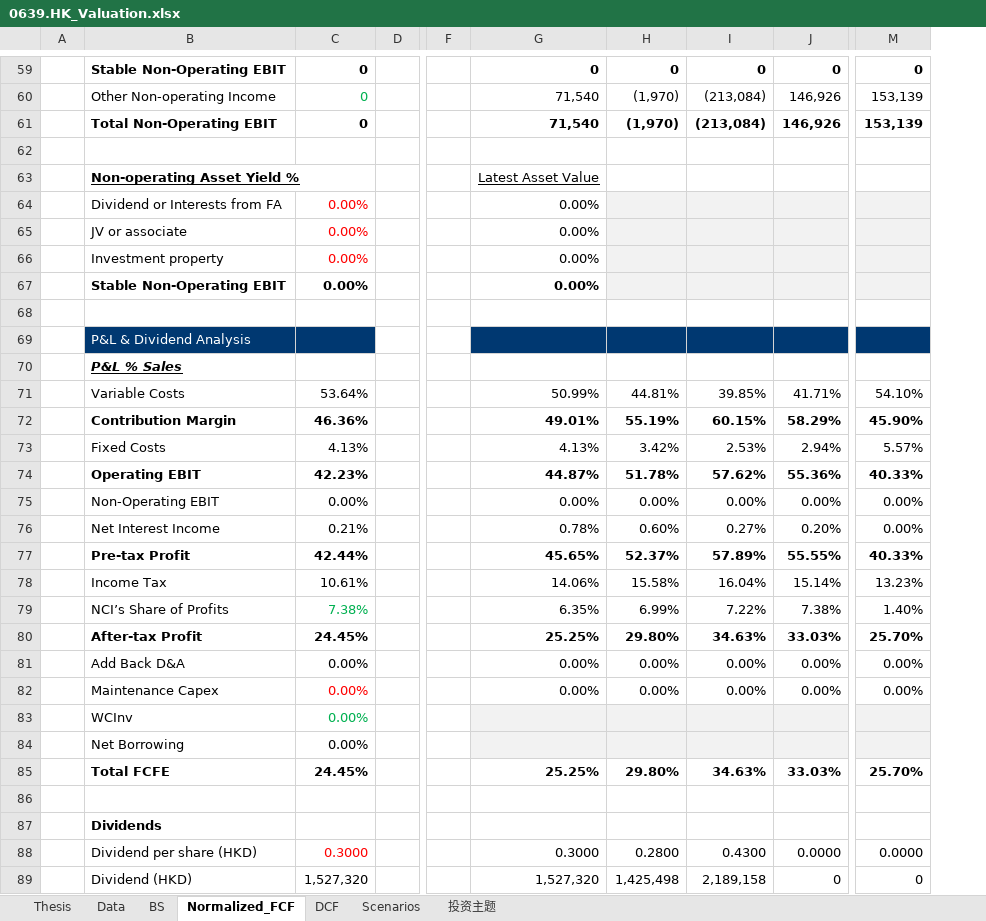
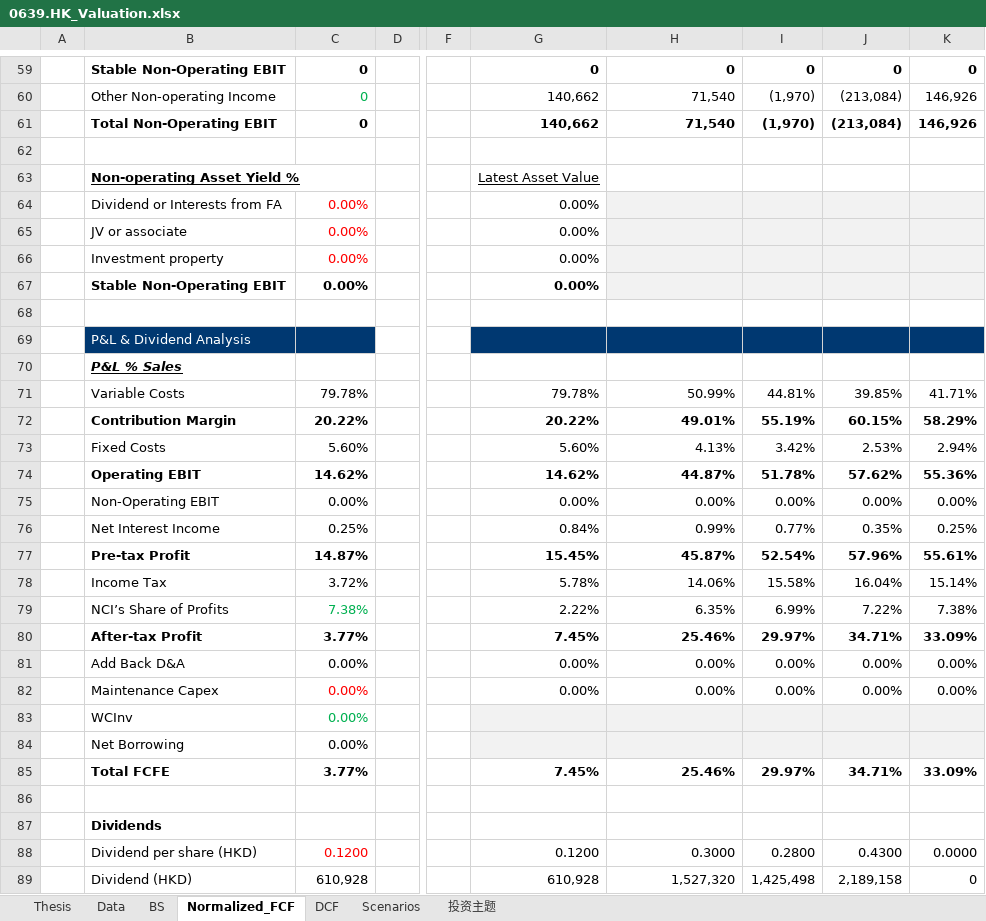
Before and after one commit to JerryChenz/Invest_Proc_1, an Excel workbook: financial_models/opportunities/0639.HK_Valuation.xlsx, sheet Normalized_FCF, drawn as a sheet; only a part is shown, gaps mark what is left out; values as stored, in another font and other column widths than the file's, no borders; conditional formats not drawn; removed rows and columns are numbered as before the commit, all else as after; the diff covers the shown part only; the diff names each change by its address in the sheet, - before the commit and + after, or states it on an @@ line.

```diff
--- a/financial_models/opportunities/0639.HK_Valuation.xlsx (sheet Normalized_FCF)
+++ b/financial_models/opportunities/0639.HK_Valuation.xlsx (sheet Normalized_FCF)
+column G, rows 59-89: 0 | 140,662 | 140,662 |  | Latest Asset Value | 0.00% | 0.00% | 0.00% | 0.00% |  |  |  | 79.78% | 20.22% | 5.60% | 14.62% | 0.00% | 0.84% | 15.45% | 5.78% | 2.22% | 7.45% | 0.00% | 0.00% |  |  | 7.45% |  |  | 0.1200 | 610,928
-column M, rows 59-89: 0 | 153,139 | 153,139 |  |  |  |  |  |  |  |  |  | 54.10% | 45.90% | 5.57% | 40.33% | 0.00% | 0.00% | 40.33% | 13.23% | 1.40% | 25.70% | 0.00% | 0.00% |  |  | 25.70% |  |  | 0.0000 | 0
-H63: Latest Asset Value
+H63: (empty)
-H64:H67: 0.00%
+H64:H67: (empty)
-H64:H67 fill: none
+H64:H67 fill: #F2F2F2
-C71: 53.64%
+C71: 79.78%
-C72: 46.36%
+C72: 20.22%
-C73: 4.13%
+C73: 5.60%
-C74: 42.23%
+C74: 14.62%
-C76: 0.21%
+C76: 0.25%
-H76: 0.78%
+H76: 0.99%
-I76: 0.60%
+I76: 0.77%
-J76: 0.27%
+J76: 0.35%
-K76: 0.20%
+K76: 0.25%
-C77: 42.44%
+C77: 14.87%
-H77: 45.65%
+H77: 45.87%
-I77: 52.37%
+I77: 52.54%
-J77: 57.89%
+J77: 57.96%
-K77: 55.55%
+K77: 55.61%
-C78: 10.61%
+C78: 3.72%
-C80: 24.45%
+C80: 3.77%
-H80: 25.25%
+H80: 25.46%
-I80: 29.80%
+I80: 29.97%
-J80: 34.63%
+J80: 34.71%
-K80: 33.03%
+K80: 33.09%
-C85: 24.45%
+C85: 3.77%
-H85: 25.25%
+H85: 25.46%
-I85: 29.80%
+I85: 29.97%
-J85: 34.63%
+J85: 34.71%
-K85: 33.03%
+K85: 33.09%
-C88: 0.3000
+C88: 0.1200
-C89: 1,527,320
+C89: 610,928
```
Also changed, not shown: 2 added rows, 2 removed rows, 103 edited cells and cell formats elsewhere in this sheet, sheet DCF, sheet BS, sheet Thesis, sheet Scenarios, sheet 投资主题, sheet Data, formulas that keep their value.
